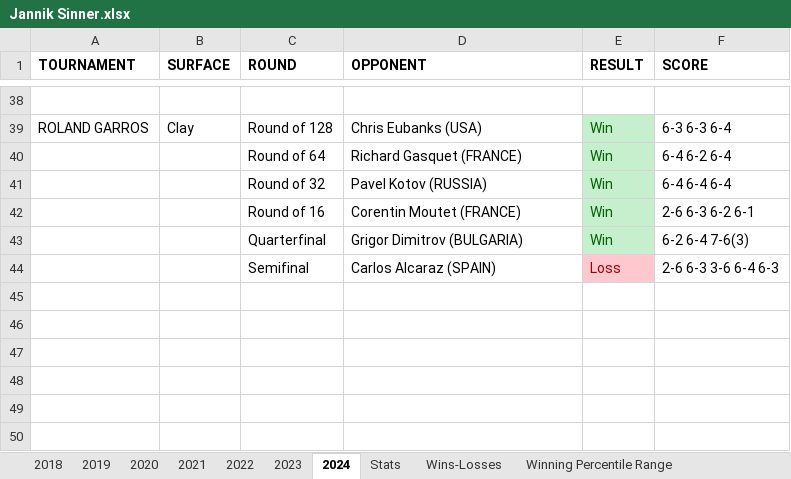
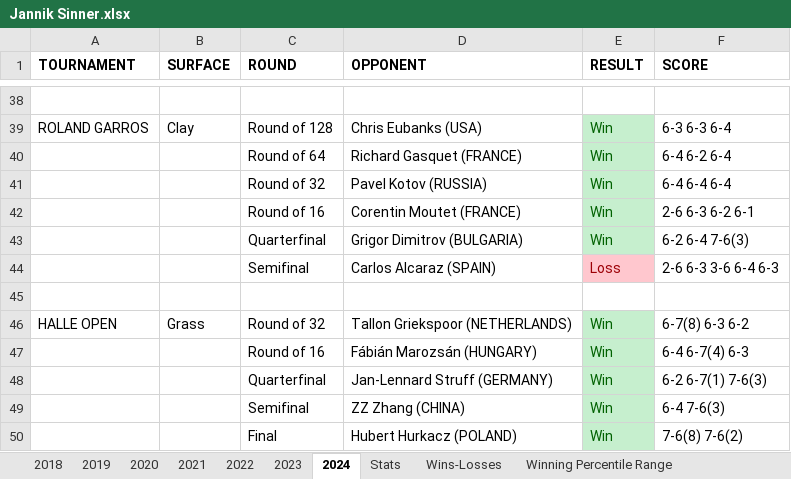
Before and after one commit to soumyavajjhala/soumyavajjhala.github.io, an Excel workbook: Tennis/ATP Tour/Jannik Sinner.xlsx, sheet 2024, drawn as a sheet; only a part is shown, gaps mark what is left out; values as stored, in another font and other column widths than the file's, no borders; the diff names each change by its address in the sheet, - before the commit and + after, or states it on an @@ line.

```diff
--- a/Tennis/ATP Tour/Jannik Sinner.xlsx (sheet 2024)
+++ b/Tennis/ATP Tour/Jannik Sinner.xlsx (sheet 2024)
+row 45: (empty)
+row 46: HALLE OPEN | Grass | Round of 32 | Tallon Griekspoor (NETHERLANDS) | Win | 6-7(8) 6-3 6-2
+row 47:  |  | Round of 16 | Fábián Marozsán (HUNGARY) | Win | 6-4 6-7(4) 6-3
+row 48:  |  | Quarterfinal | Jan-Lennard Struff (GERMANY) | Win | 6-2 6-7(1) 7-6(3)
+row 49:  |  | Semifinal | ZZ Zhang (CHINA) | Win | 6-4 7-6(3)
+row 50:  |  | Final | Hubert Hurkacz (POLAND) | Win | 7-6(8) 7-6(2)
```
Also changed, not shown: sheet Stats, charts or pictures, Tennis/ATP Tour/Carlos Alcaraz.xlsx, Tennis/WTA Tour/Angelique Kerber.xlsx, 12 other files.
